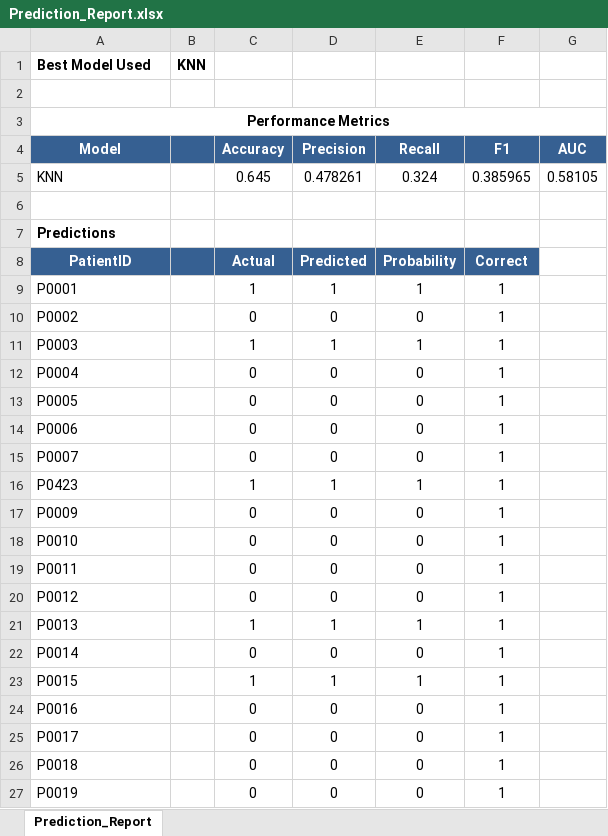
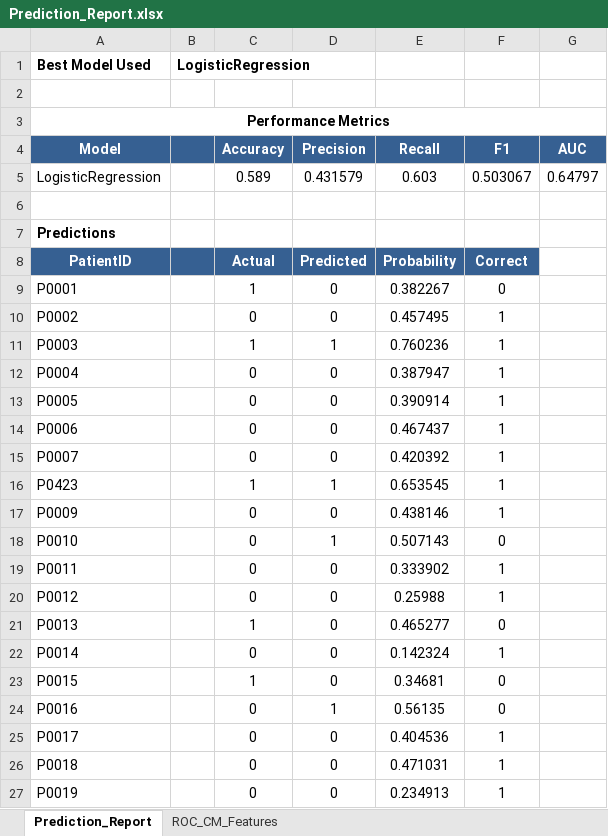
Before and after one commit to prithwish122/Cancer-pred, an Excel workbook: Prediction_Report.xlsx, sheet Prediction_Report, drawn as a sheet; only a part is shown; values as stored, in another font and other column widths than the file's, no borders; removed rows and columns are numbered as before the commit, all else as after; the diff covers the shown part only; the diff names each change by its address in the sheet, - before the commit and + after, or states it on an @@ line.

Commit message:
updated the prediction report & hypertuned

```diff
--- a/Prediction_Report.xlsx (sheet Prediction_Report)
+++ b/Prediction_Report.xlsx (sheet Prediction_Report)
+sheet tab: ROC_CM_Features
-B1: KNN
+B1: LogisticRegression
-row 5: KNN |  | 0.645 | 0.478261 | 0.324 | 0.385965 | 0.58105
+row 5: LogisticRegression |  | 0.589 | 0.431579 | 0.603 | 0.503067 | 0.64797
-D9 (Precision): 1
+D9 (Precision): 0
-E9 (Recall): 1
+E9 (Recall): 0.382267
-F9 (F1): 1
+F9 (F1): 0
-E10 (Recall): 0
+E10 (Recall): 0.457495
-E11 (Recall): 1
+E11 (Recall): 0.760236
-E12 (Recall): 0
+E12 (Recall): 0.387947
-E13 (Recall): 0
+E13 (Recall): 0.390914
-E14 (Recall): 0
+E14 (Recall): 0.467437
-E15 (Recall): 0
+E15 (Recall): 0.420392
-E16 (Recall): 1
+E16 (Recall): 0.653545
-E17 (Recall): 0
+E17 (Recall): 0.438146
-D18 (Precision): 0
+D18 (Precision): 1
-E18 (Recall): 0
+E18 (Recall): 0.507143
-F18 (F1): 1
+F18 (F1): 0
-E19 (Recall): 0
+E19 (Recall): 0.333902
-E20 (Recall): 0
+E20 (Recall): 0.25988
-D21 (Precision): 1
+D21 (Precision): 0
-E21 (Recall): 1
+E21 (Recall): 0.465277
-F21 (F1): 1
+F21 (F1): 0
-E22 (Recall): 0
+E22 (Recall): 0.142324
-D23 (Precision): 1
+D23 (Precision): 0
-E23 (Recall): 1
+E23 (Recall): 0.34681
-F23:F24 (F1): 1
+F23:F24 (F1): 0
-D24 (Precision): 0
+D24 (Precision): 1
-E24 (Recall): 0
+E24 (Recall): 0.56135
-E25 (Recall): 0
+E25 (Recall): 0.404536
-E26 (Recall): 0
+E26 (Recall): 0.471031
-E27 (Recall): 0
+E27 (Recall): 0.234913
```
Also changed, not shown: 1718 edited cells elsewhere in this sheet, charts or pictures, 3 other files.
